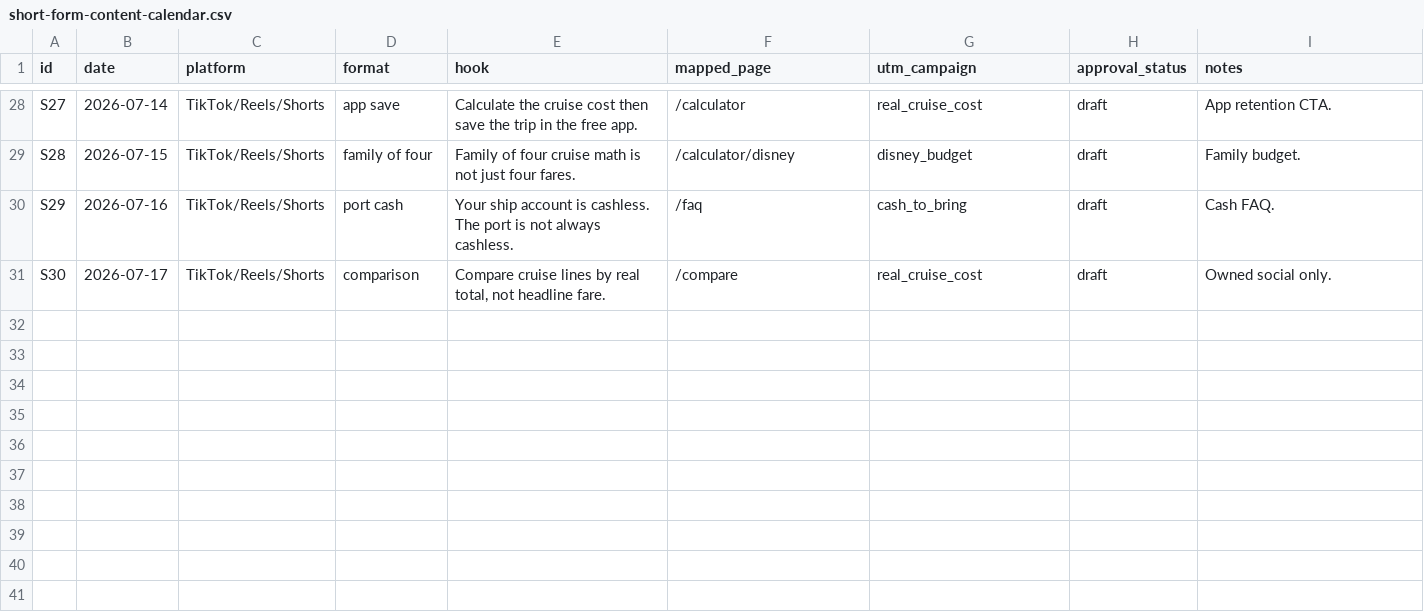
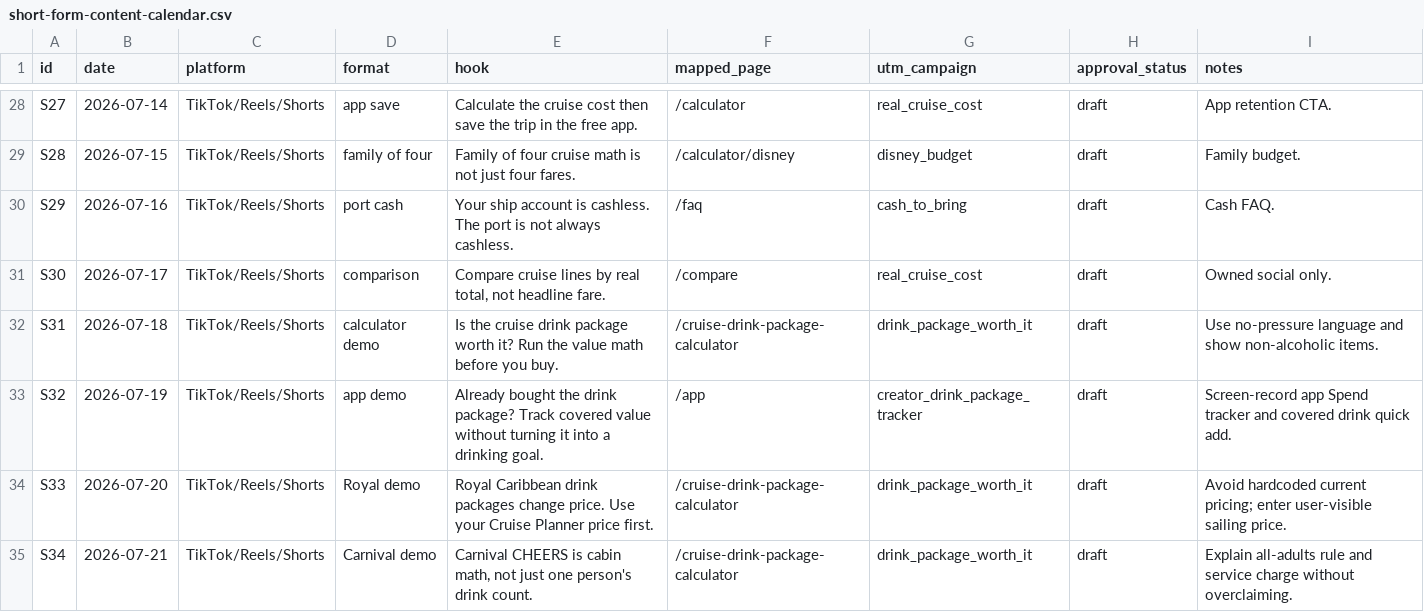
Before and after one commit to kaliartistry/cruisekit, a CSV file: docs/growth/short-form-content-calendar.csv, drawn as a sheet; only a part is shown, gaps mark what is left out.

```diff
--- a/docs/growth/short-form-content-calendar.csv
+++ b/docs/growth/short-form-content-calendar.csv
@@ -31 +31,5 @@
 "S30","2026-07-17","TikTok/Reels/Shorts","comparison","Compare cruise lines by real total, not headline fare.","/compare","real_cruise_cost","draft","Owned social only."
+"S31","2026-07-18","TikTok/Reels/Shorts","calculator demo","Is the cruise drink package worth it? Run the value math before you buy.","/cruise-drink-package-calculator","drink_package_worth_it","draft","Use no-pressure language and show non-alcoholic items."
+"S32","2026-07-19","TikTok/Reels/Shorts","app demo","Already bought the drink package? Track covered value without turning it into a drinking goal.","/app","creator_drink_package_tracker","draft","Screen-record app Spend tracker and covered drink quick add."
+"S33","2026-07-20","TikTok/Reels/Shorts","Royal demo","Royal Caribbean drink packages change price. Use your Cruise Planner price first.","/cruise-drink-package-calculator","drink_package_worth_it","draft","Avoid hardcoded current pricing; enter user-visible sailing price."
+"S34","2026-07-21","TikTok/Reels/Shorts","Carnival demo","Carnival CHEERS is cabin math, not just one person's drink count.","/cruise-drink-package-calculator","drink_package_worth_it","draft","Explain all-adults rule and service charge without overclaiming."
```
Also changed, not shown: docs/growth/utm-campaigns.csv, 2 other files.
